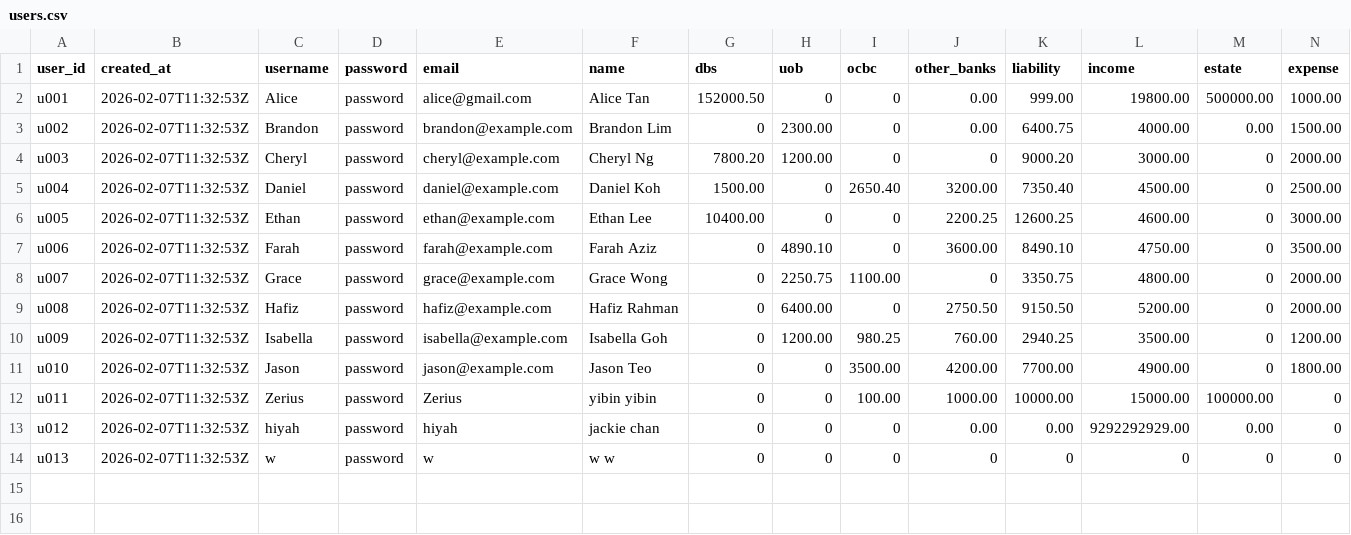
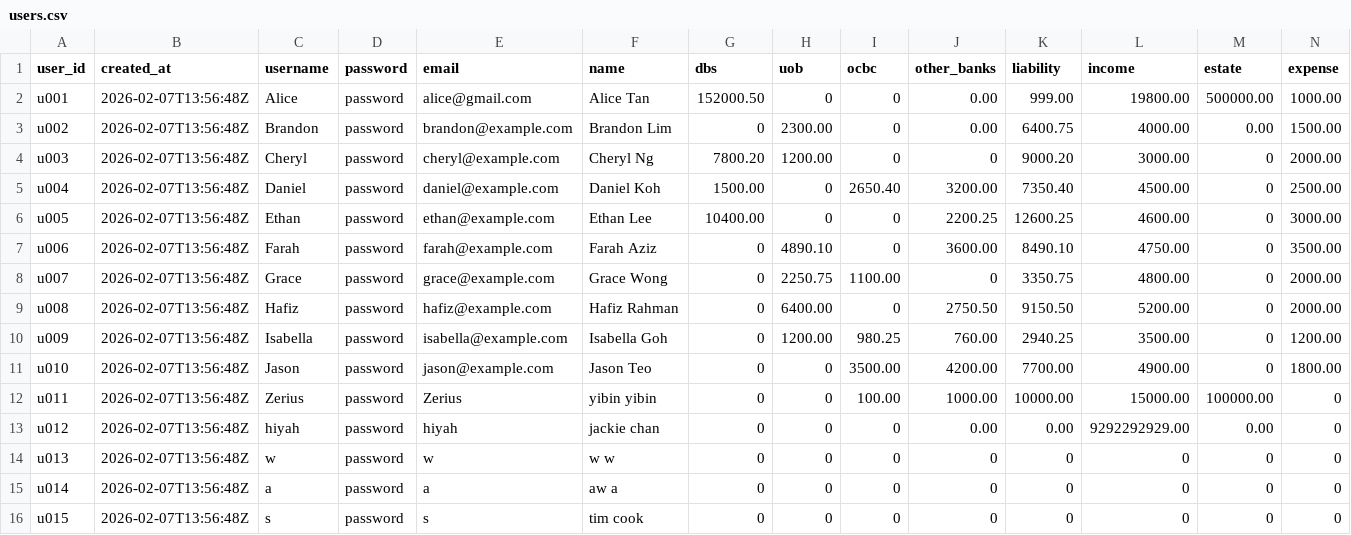
Before and after one commit to Zerius7733/FinTech, a CSV file: backend/csv_data/users.csv, drawn as a sheet; only a part is shown; rows hold the shown columns only; the diff names each change by its address in the sheet, - before the commit and + after, or states it on an @@ line.

```diff
--- a/backend/csv_data/users.csv
+++ b/backend/csv_data/users.csv
-B2:B14 (created_at): 2026-02-07T11:32:53Z
+B2:B14 (created_at): 2026-02-07T13:56:48Z
+row 15: u014 | 2026-02-07T13:56:48Z | a | password | a | aw a | 0 | 0 | 0 | 0 | 0 | 0 | 0 | 0
+row 16: u015 | 2026-02-07T13:56:48Z | s | password | s | tim cook | 0 | 0 | 0 | 0 | 0 | 0 | 0 | 0
```
Also changed, not shown: 2 other files.
